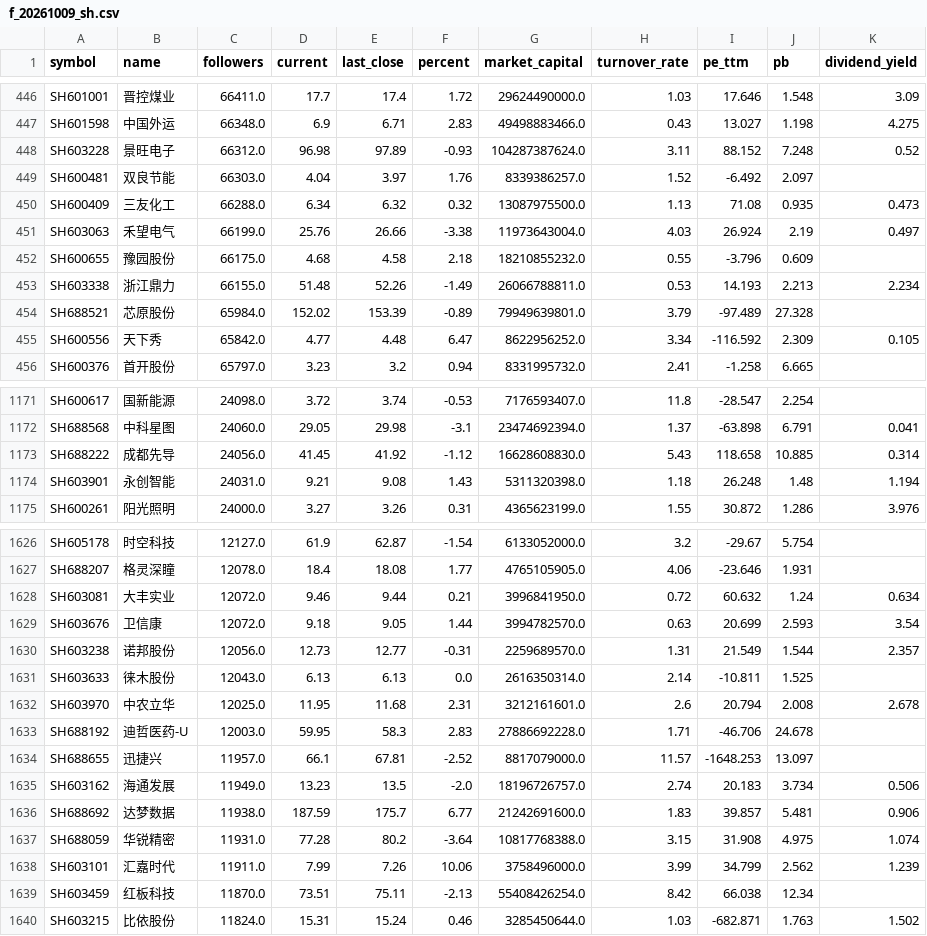
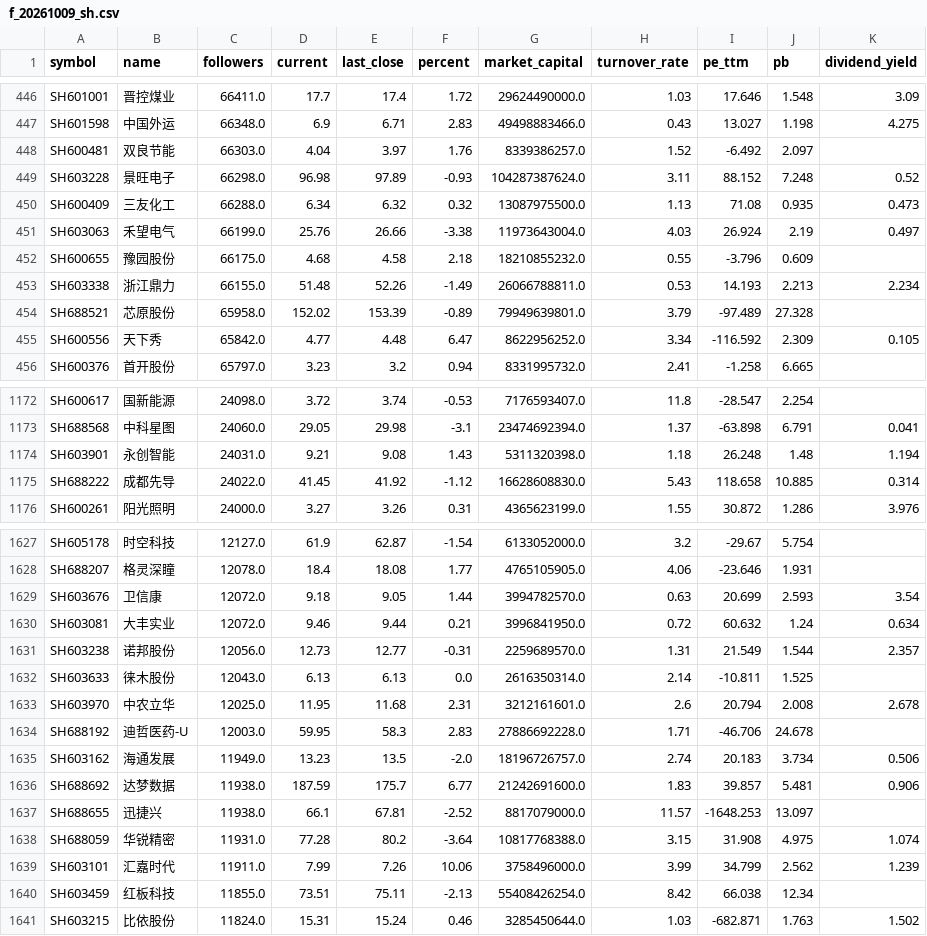
Before and after one commit to HARDENCOURAGE/followers-data, a CSV file: data/f_20261009_sh.csv, drawn as a sheet; only a part is shown, gaps mark what is left out; the diff covers the shown part only.

```diff
--- a/data/f_20261009_sh.csv
+++ b/data/f_20261009_sh.csv
@@ -447,4 +447,4 @@ SH601001,晋控煤业,66411.0,17.7,17.4,1.72,29624490000.0,1.03,17.646,1.548,3.0
 SH601598,中国外运,66348.0,6.9,6.71,2.83,49498883466.0,0.43,13.027,1.198,4.275
-SH603228,景旺电子,66312.0,96.98,97.89,-0.93,104287387624.0,3.11,88.152,7.248,0.52
 SH600481,双良节能,66303.0,4.04,3.97,1.76,8339386257.0,1.52,-6.492,2.097,
+SH603228,景旺电子,66298.0,96.98,97.89,-0.93,104287387624.0,3.11,88.152,7.248,0.52
 SH600409,三友化工,66288.0,6.34,6.32,0.32,13087975500.0,1.13,71.08,0.935,0.473
@@ -453,3 +453,3 @@ SH600655,豫园股份,66175.0,4.68,4.58,2.18,18210855232.0,0.55,-3.796,0.609,
 SH603338,浙江鼎力,66155.0,51.48,52.26,-1.49,26066788811.0,0.53,14.193,2.213,2.234
-SH688521,芯原股份,65984.0,152.02,153.39,-0.89,79949639801.0,3.79,-97.489,27.328,
+SH688521,芯原股份,65958.0,152.02,153.39,-0.89,79949639801.0,3.79,-97.489,27.328,
 SH600556,天下秀,65842.0,4.77,4.48,6.47,8622956252.0,3.34,-116.592,2.309,0.105
@@ -1172,4 +1173,4 @@ SH600617,国新能源,24098.0,3.72,3.74,-0.53,7176593407.0,11.8,-28.547,2.254,
 SH688568,中科星图,24060.0,29.05,29.98,-3.1,23474692394.0,1.37,-63.898,6.791,0.041
-SH688222,成都先导,24056.0,41.45,41.92,-1.12,16628608830.0,5.43,118.658,10.885,0.314
 SH603901,永创智能,24031.0,9.21,9.08,1.43,5311320398.0,1.18,26.248,1.48,1.194
+SH688222,成都先导,24022.0,41.45,41.92,-1.12,16628608830.0,5.43,118.658,10.885,0.314
 SH600261,阳光照明,24000.0,3.27,3.26,0.31,4365623199.0,1.55,30.872,1.286,3.976
@@ -1627,4 +1628,4 @@ SH605178,时空科技,12127.0,61.9,62.87,-1.54,6133052000.0,3.2,-29.67,5.754,
 SH688207,格灵深瞳,12078.0,18.4,18.08,1.77,4765105905.0,4.06,-23.646,1.931,
-SH603081,大丰实业,12072.0,9.46,9.44,0.21,3996841950.0,0.72,60.632,1.24,0.634
 SH603676,卫信康,12072.0,9.18,9.05,1.44,3994782570.0,0.63,20.699,2.593,3.54
+SH603081,大丰实业,12072.0,9.46,9.44,0.21,3996841950.0,0.72,60.632,1.24,0.634
 SH603238,诺邦股份,12056.0,12.73,12.77,-0.31,2259689570.0,1.31,21.549,1.544,2.357
@@ -1633,8 +1634,8 @@ SH603970,中农立华,12025.0,11.95,11.68,2.31,3212161601.0,2.6,20.794,2.008,2.6
 SH688192,迪哲医药-U,12003.0,59.95,58.3,2.83,27886692228.0,1.71,-46.706,24.678,
-SH688655,迅捷兴,11957.0,66.1,67.81,-2.52,8817079000.0,11.57,-1648.253,13.097,
 SH603162,海通发展,11949.0,13.23,13.5,-2.0,18196726757.0,2.74,20.183,3.734,0.506
 SH688692,达梦数据,11938.0,187.59,175.7,6.77,21242691600.0,1.83,39.857,5.481,0.906
+SH688655,迅捷兴,11938.0,66.1,67.81,-2.52,8817079000.0,11.57,-1648.253,13.097,
 SH688059,华锐精密,11931.0,77.28,80.2,-3.64,10817768388.0,3.15,31.908,4.975,1.074
 SH603101,汇嘉时代,11911.0,7.99,7.26,10.06,3758496000.0,3.99,34.799,2.562,1.239
-SH603459,红板科技,11870.0,73.51,75.11,-2.13,55408426254.0,8.42,66.038,12.34,
+SH603459,红板科技,11855.0,73.51,75.11,-2.13,55408426254.0,8.42,66.038,12.34,
 SH603215,比依股份,11824.0,15.31,15.24,0.46,3285450644.0,1.03,-682.871,1.763,1.502
```
Also changed, not shown: 1 added row, 1 removed row, 20 moved rows and 20 edited cells elsewhere in this file, data/f_20261009_hk.csv, data/f_20261009_sz.csv, 1 other file.
